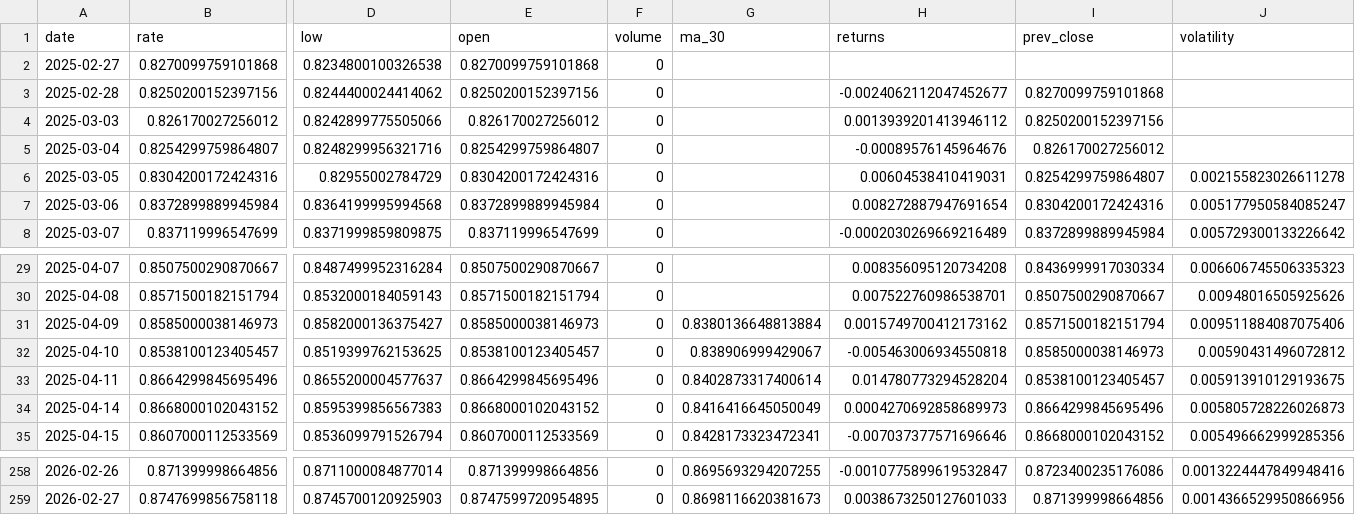
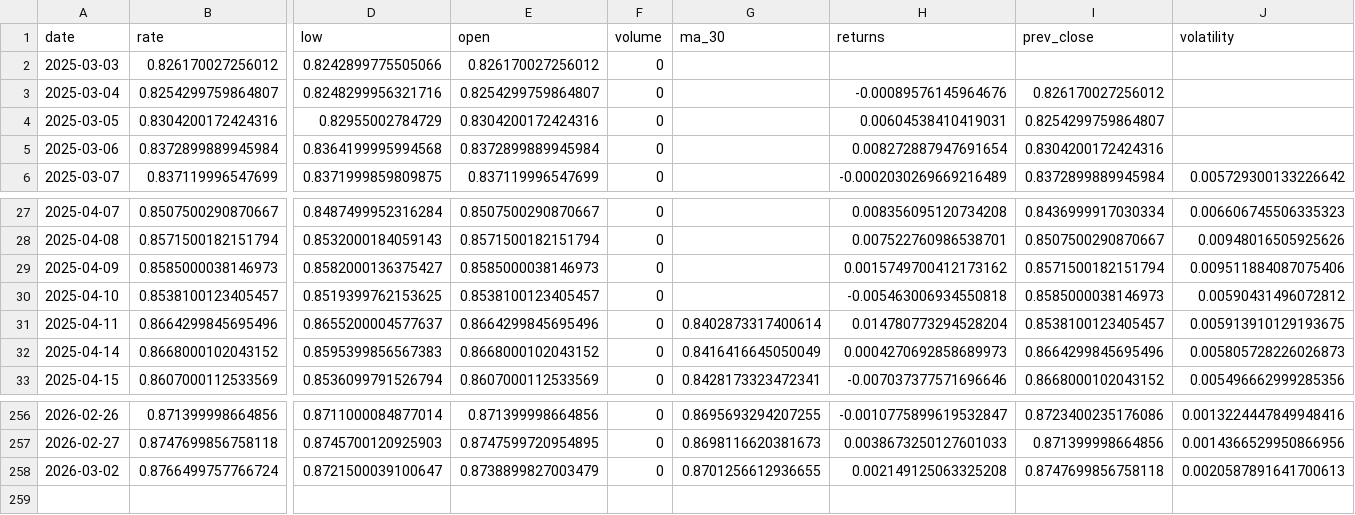
Before and after one commit to sha2w2/whatstherate, a CSV file: data/processed/features_engineered.csv, drawn as a sheet; only a part is shown, gaps mark what is left out; removed rows and columns are numbered as before the commit, all else as after; rows hold the shown columns only; the diff names each change by its address in the sheet, - before the commit and + after, or states it on an @@ line.

```diff
--- a/data/processed/features_engineered.csv
+++ b/data/processed/features_engineered.csv
-row 2: 2025-02-27 | 0.8270099759101868 | 0.8234800100326538 | 0.8270099759101868 | 0
-row 3: 2025-02-28 | 0.8250200152397156 | 0.8244400024414062 | 0.8250200152397156 | 0 |  | -0.0024062112047452677 | 0.8270099759101868
-H2 (returns): 0.0013939201413946112
+H2 (returns): (empty)
-I2 (prev_close): 0.8250200152397156
+I2 (prev_close): (empty)
-J4 (volatility): 0.002155823026611278
+J4 (volatility): (empty)
-J5 (volatility): 0.005177950584085247
+J5 (volatility): (empty)
-G29 (ma_30): 0.8380136648813884
+G29 (ma_30): (empty)
-G30 (ma_30): 0.838906999429067
+G30 (ma_30): (empty)
+row 258: 2026-03-02 | 0.8766499757766724 | 0.8721500039100647 | 0.8738899827003479 | 0 | 0.8701256612936655 | 0.002149125063325208 | 0.8747699856758118 | 0.0020587891641700613
```
Also changed, not shown: 1 other file.
